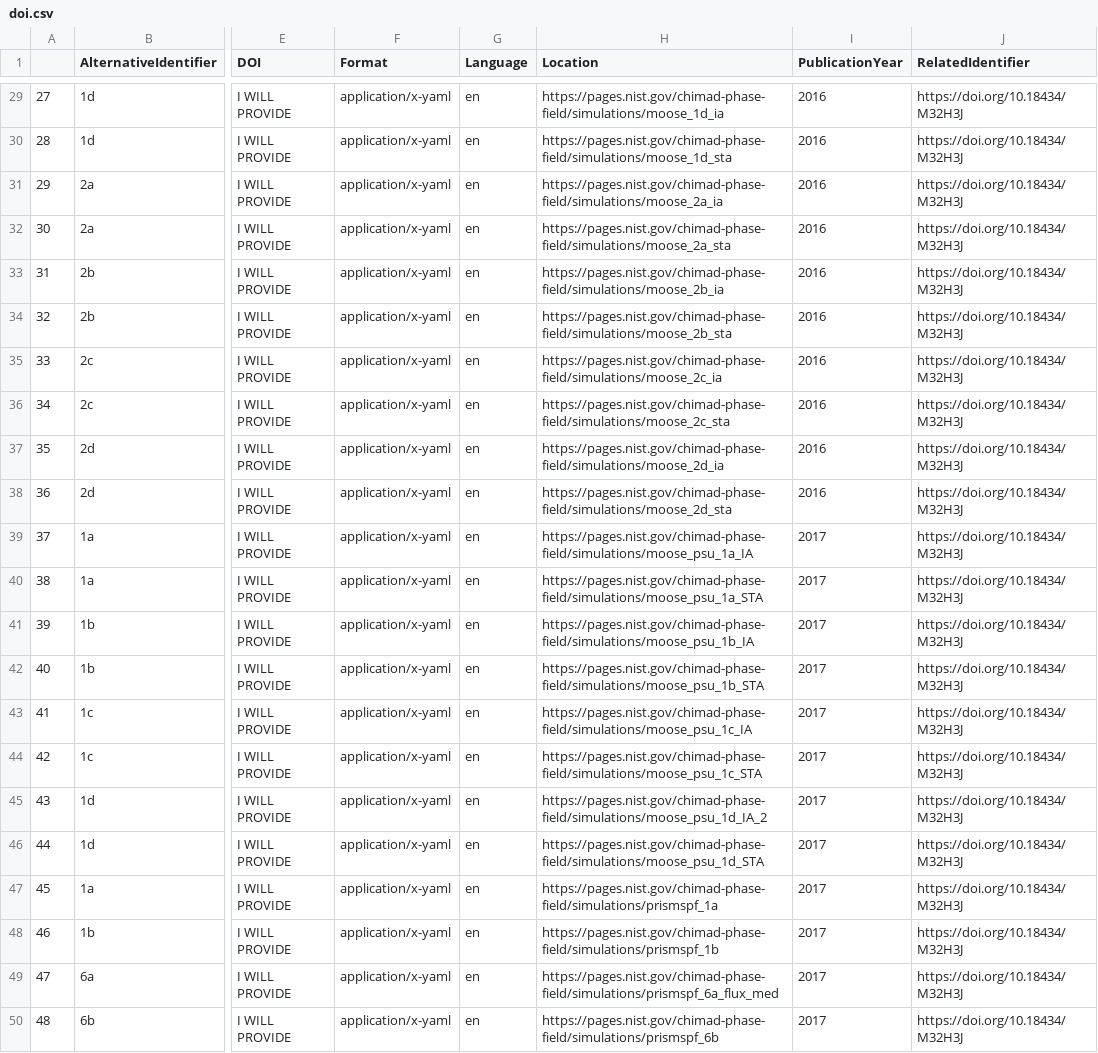
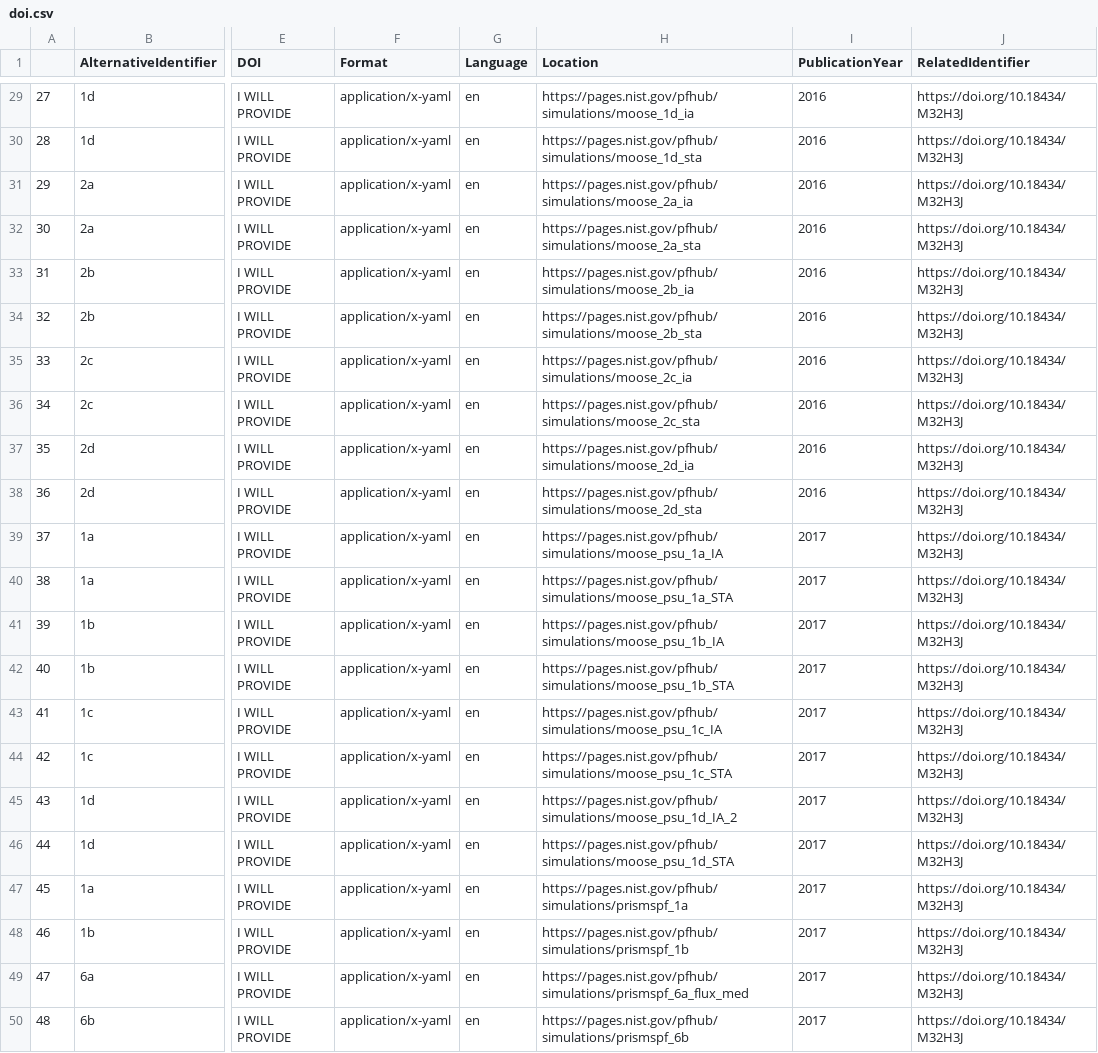
Before and after one commit to usnistgov/pfhub-cli, a CSV file: doi.csv, drawn as a sheet; only a part is shown, gaps mark what is left out; the diff covers the shown part only; the diff names each change by its address in the sheet, - before the commit and + after, or states it on an @@ line.

Commit message:
Switch from chimad-phase-field to pfhub repo
Address #556

Switched from chimad-phase-field to pfhub repository.

 - Removed a number of hard links and placed in the config

 - Should be no more references to chimad-phase-field

 - References to pfhub are only in locations that Jekyll doesn't write
   to

Need to update Travis CI and check that Staticman still works after merge.

```diff
--- a/doi.csv
+++ b/doi.csv
-H29 (Location): https://pages.nist.gov/chimad-phase-field/simulations/moose_1d_ia
+H29 (Location): https://pages.nist.gov/pfhub/simulations/moose_1d_ia
-H30 (Location): https://pages.nist.gov/chimad-phase-field/simulations/moose_1d_sta
+H30 (Location): https://pages.nist.gov/pfhub/simulations/moose_1d_sta
-H31 (Location): https://pages.nist.gov/chimad-phase-field/simulations/moose_2a_ia
+H31 (Location): https://pages.nist.gov/pfhub/simulations/moose_2a_ia
-H32 (Location): https://pages.nist.gov/chimad-phase-field/simulations/moose_2a_sta
+H32 (Location): https://pages.nist.gov/pfhub/simulations/moose_2a_sta
-H33 (Location): https://pages.nist.gov/chimad-phase-field/simulations/moose_2b_ia
+H33 (Location): https://pages.nist.gov/pfhub/simulations/moose_2b_ia
-H34 (Location): https://pages.nist.gov/chimad-phase-field/simulations/moose_2b_sta
+H34 (Location): https://pages.nist.gov/pfhub/simulations/moose_2b_sta
-H35 (Location): https://pages.nist.gov/chimad-phase-field/simulations/moose_2c_ia
+H35 (Location): https://pages.nist.gov/pfhub/simulations/moose_2c_ia
-H36 (Location): https://pages.nist.gov/chimad-phase-field/simulations/moose_2c_sta
+H36 (Location): https://pages.nist.gov/pfhub/simulations/moose_2c_sta
-H37 (Location): https://pages.nist.gov/chimad-phase-field/simulations/moose_2d_ia
+H37 (Location): https://pages.nist.gov/pfhub/simulations/moose_2d_ia
-H38 (Location): https://pages.nist.gov/chimad-phase-field/simulations/moose_2d_sta
+H38 (Location): https://pages.nist.gov/pfhub/simulations/moose_2d_sta
-H39 (Location): https://pages.nist.gov/chimad-phase-field/simulations/moose_psu_1a_IA
+H39 (Location): https://pages.nist.gov/pfhub/simulations/moose_psu_1a_IA
-H40 (Location): https://pages.nist.gov/chimad-phase-field/simulations/moose_psu_1a_STA
+H40 (Location): https://pages.nist.gov/pfhub/simulations/moose_psu_1a_STA
-H41 (Location): https://pages.nist.gov/chimad-phase-field/simulations/moose_psu_1b_IA
+H41 (Location): https://pages.nist.gov/pfhub/simulations/moose_psu_1b_IA
-H42 (Location): https://pages.nist.gov/chimad-phase-field/simulations/moose_psu_1b_STA
+H42 (Location): https://pages.nist.gov/pfhub/simulations/moose_psu_1b_STA
-H43 (Location): https://pages.nist.gov/chimad-phase-field/simulations/moose_psu_1c_IA
+H43 (Location): https://pages.nist.gov/pfhub/simulations/moose_psu_1c_IA
-H44 (Location): https://pages.nist.gov/chimad-phase-field/simulations/moose_psu_1c_STA
+H44 (Location): https://pages.nist.gov/pfhub/simulations/moose_psu_1c_STA
-H45 (Location): https://pages.nist.gov/chimad-phase-field/simulations/moose_psu_1d_IA_2
+H45 (Location): https://pages.nist.gov/pfhub/simulations/moose_psu_1d_IA_2
-H46 (Location): https://pages.nist.gov/chimad-phase-field/simulations/moose_psu_1d_STA
+H46 (Location): https://pages.nist.gov/pfhub/simulations/moose_psu_1d_STA
-H47 (Location): https://pages.nist.gov/chimad-phase-field/simulations/prismspf_1a
+H47 (Location): https://pages.nist.gov/pfhub/simulations/prismspf_1a
-H48 (Location): https://pages.nist.gov/chimad-phase-field/simulations/prismspf_1b
+H48 (Location): https://pages.nist.gov/pfhub/simulations/prismspf_1b
-H49 (Location): https://pages.nist.gov/chimad-phase-field/simulations/prismspf_6a_flux_med
+H49 (Location): https://pages.nist.gov/pfhub/simulations/prismspf_6a_flux_med
-H50 (Location): https://pages.nist.gov/chimad-phase-field/simulations/prismspf_6b
+H50 (Location): https://pages.nist.gov/pfhub/simulations/prismspf_6b
```
Also changed, not shown: 27 edited cells elsewhere in this file, 10 other files.
